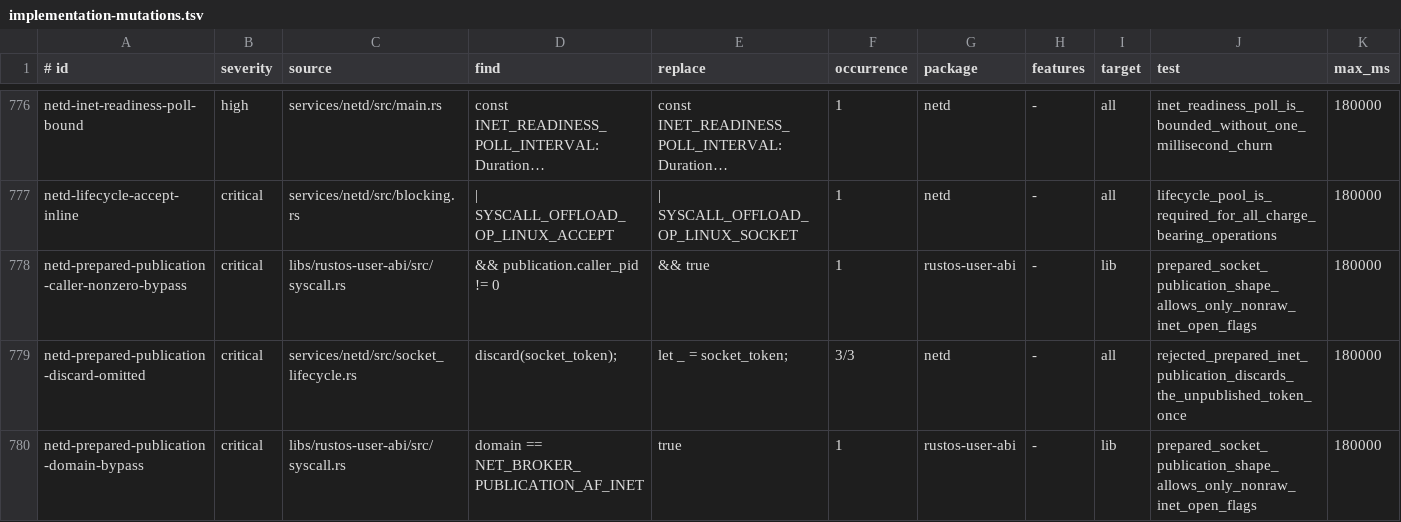
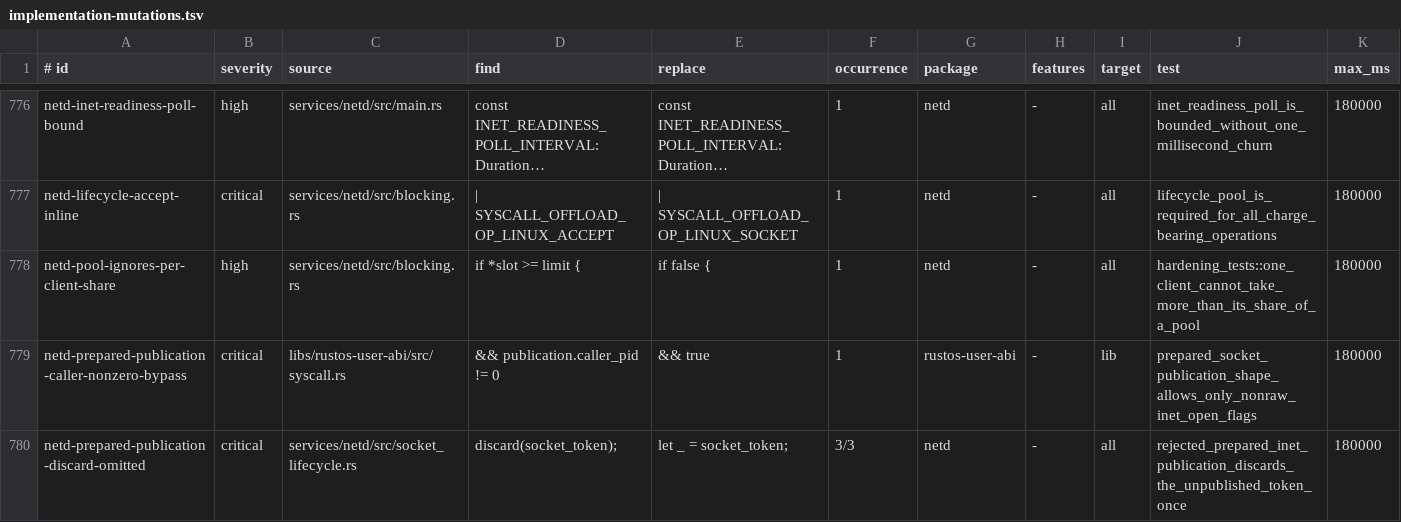
Before and after one commit to ierwarf/rustos, a TSV file: formal/implementation-mutations.tsv, drawn as a sheet; only a part is shown, gaps mark what is left out; the shorter side is filled out with more unchanged rows; long unchanged cells end in …; the diff covers the shown part only; the diff names each change by its address in the sheet, - before the commit and + after, or states it on an @@ line.

```diff
--- a/formal/implementation-mutations.tsv
+++ b/formal/implementation-mutations.tsv
+row 778: netd-pool-ignores-per-client-share | high | services/netd/src/blocking.rs | if *slot >= limit { | if false { | 1 | netd | - | all | hardening_tests::one_client_cannot_take_more_than_its_share_of_a_pool | 180000
```
Also changed, not shown: 5 added rows and 2 edited cells elsewhere in this file, 47 other files.
